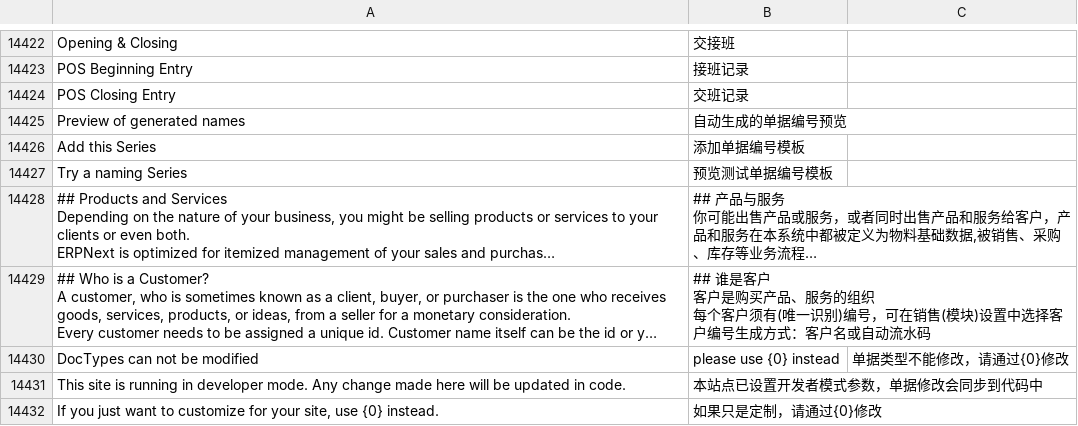
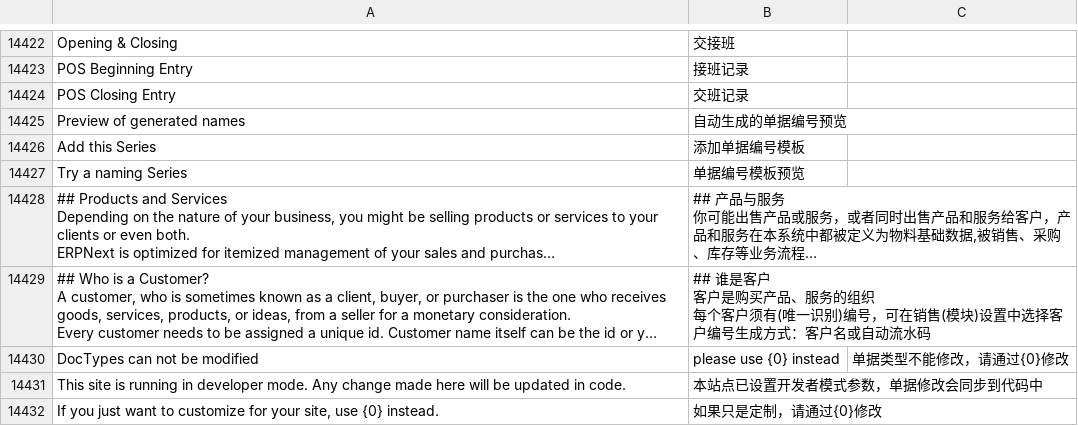
Before and after one commit to z1coyan/erpnext_chinese, a CSV file: erpnext_chinese/translations/zh.csv, drawn as a sheet; only a part is shown, gaps mark what is left out; long unchanged cells end in …; the diff names each change by its address in the sheet, - before the commit and + after, or states it on an @@ line.

```diff
--- a/erpnext_chinese/translations/zh.csv
+++ b/erpnext_chinese/translations/zh.csv
-B14427: 预览测试单据编号模板
+B14427: 单据编号模板预览
```
Also changed, not shown: 1 other file.
